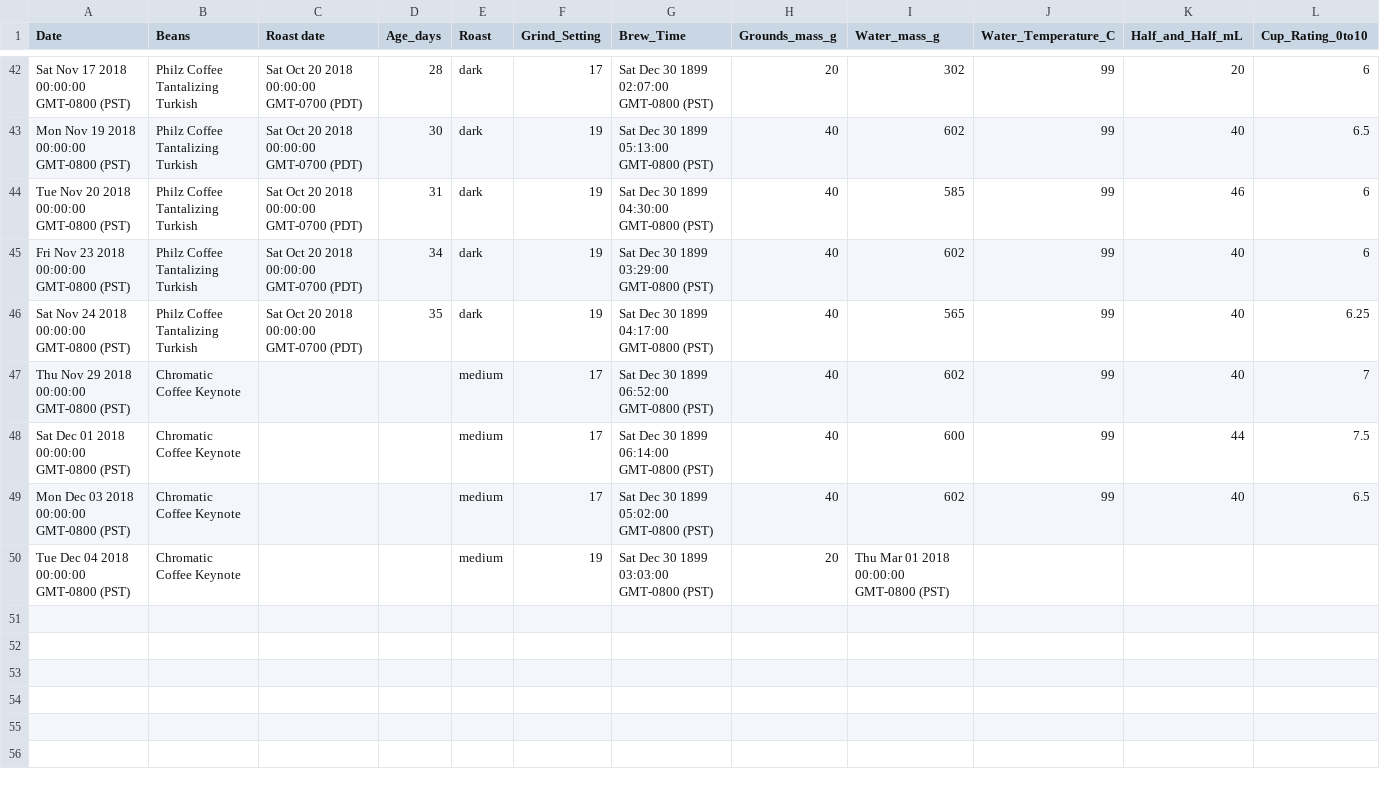
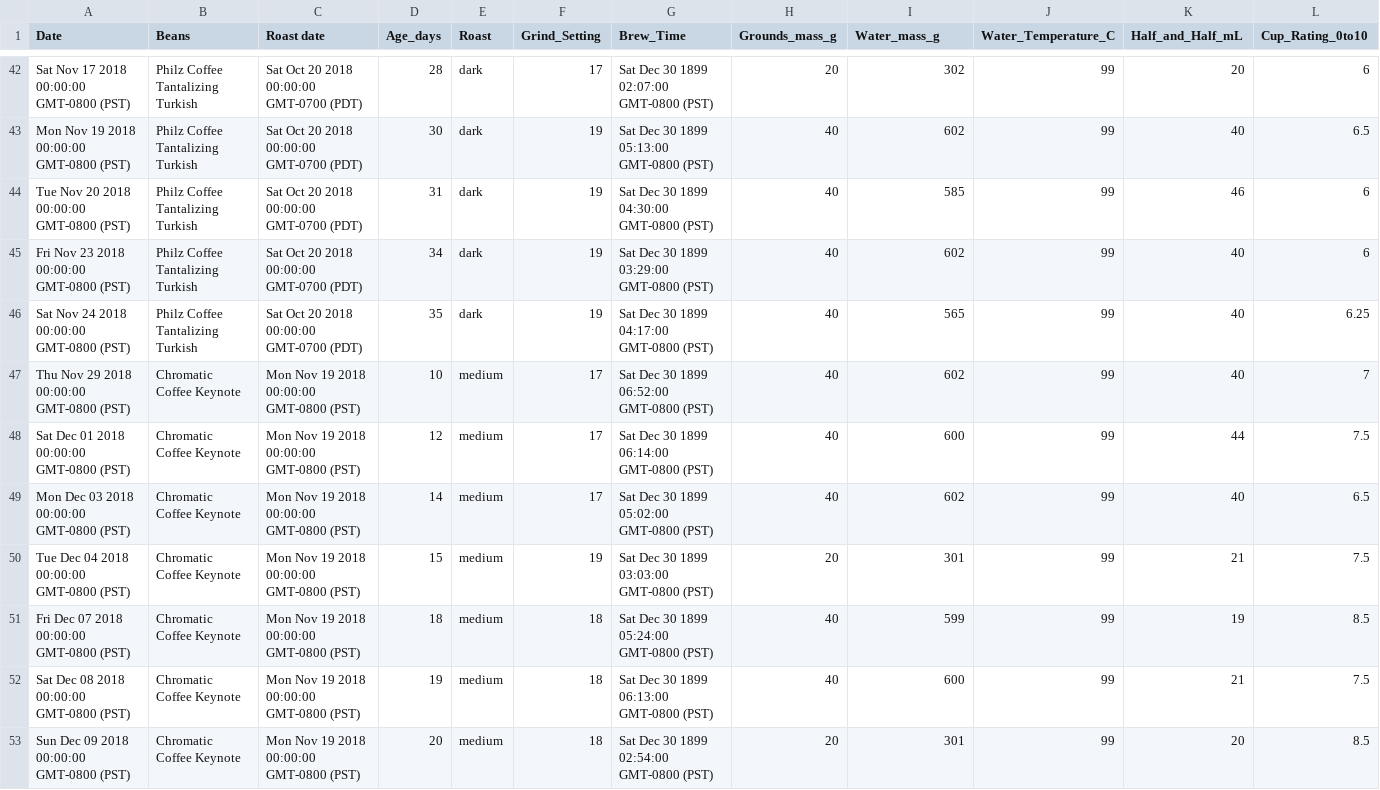
Before and after one commit to ldstrohl/TensorFlow_Coffee, a CSV file: CoffeeExperimentData.csv, drawn as a sheet; only a part is shown, gaps mark what is left out.

Commit message:
Data entry

```diff
--- a/CoffeeExperimentData.csv
+++ b/CoffeeExperimentData.csv
@@ -46,5 +46,8 @@ Fri Nov 23 2018 00:00:00 GMT-0800 (PST),Philz Coffee Tantalizing Turkish,Sat Oct
 Sat Nov 24 2018 00:00:00 GMT-0800 (PST),Philz Coffee Tantalizing Turkish,Sat Oct 20 2018 00:00:00 GMT-0700 (PDT),35,dark,19,Sat Dec 30 1899 04:17:00 GMT-0800 (PST),40,565,99,40,6.25
-Thu Nov 29 2018 00:00:00 GMT-0800 (PST),Chromatic Coffee Keynote,,,medium,17,Sat Dec 30 1899 06:52:00 GMT-0800 (PST),40,602,99,40,7
-Sat Dec 01 2018 00:00:00 GMT-0800 (PST),Chromatic Coffee Keynote,,,medium,17,Sat Dec 30 1899 06:14:00 GMT-0800 (PST),40,600,99,44,7.5
-Mon Dec 03 2018 00:00:00 GMT-0800 (PST),Chromatic Coffee Keynote,,,medium,17,Sat Dec 30 1899 05:02:00 GMT-0800 (PST),40,602,99,40,6.5
-Tue Dec 04 2018 00:00:00 GMT-0800 (PST),Chromatic Coffee Keynote,,,medium,19,Sat Dec 30 1899 03:03:00 GMT-0800 (PST),20,Thu Mar 01 2018 00:00:00 GMT-0800 (PST),,,
+Thu Nov 29 2018 00:00:00 GMT-0800 (PST),Chromatic Coffee Keynote,Mon Nov 19 2018 00:00:00 GMT-0800 (PST),10,medium,17,Sat Dec 30 1899 06:52:00 GMT-0800 (PST),40,602,99,40,7
+Sat Dec 01 2018 00:00:00 GMT-0800 (PST),Chromatic Coffee Keynote,Mon Nov 19 2018 00:00:00 GMT-0800 (PST),12,medium,17,Sat Dec 30 1899 06:14:00 GMT-0800 (PST),40,600,99,44,7.5
+Mon Dec 03 2018 00:00:00 GMT-0800 (PST),Chromatic Coffee Keynote,Mon Nov 19 2018 00:00:00 GMT-0800 (PST),14,medium,17,Sat Dec 30 1899 05:02:00 GMT-0800 (PST),40,602,99,40,6.5
+Tue Dec 04 2018 00:00:00 GMT-0800 (PST),Chromatic Coffee Keynote,Mon Nov 19 2018 00:00:00 GMT-0800 (PST),15,medium,19,Sat Dec 30 1899 03:03:00 GMT-0800 (PST),20,301,99,21,7.5
+Fri Dec 07 2018 00:00:00 GMT-0800 (PST),Chromatic Coffee Keynote,Mon Nov 19 2018 00:00:00 GMT-0800 (PST),18,medium,18,Sat Dec 30 1899 05:24:00 GMT-0800 (PST),40,599,99,19,8.5
+Sat Dec 08 2018 00:00:00 GMT-0800 (PST),Chromatic Coffee Keynote,Mon Nov 19 2018 00:00:00 GMT-0800 (PST),19,medium,18,Sat Dec 30 1899 06:13:00 GMT-0800 (PST),40,600,99,21,7.5
+Sun Dec 09 2018 00:00:00 GMT-0800 (PST),Chromatic Coffee Keynote,Mon Nov 19 2018 00:00:00 GMT-0800 (PST),20,medium,18,Sat Dec 30 1899 02:54:00 GMT-0800 (PST),20,301,99,20,8.5
```
